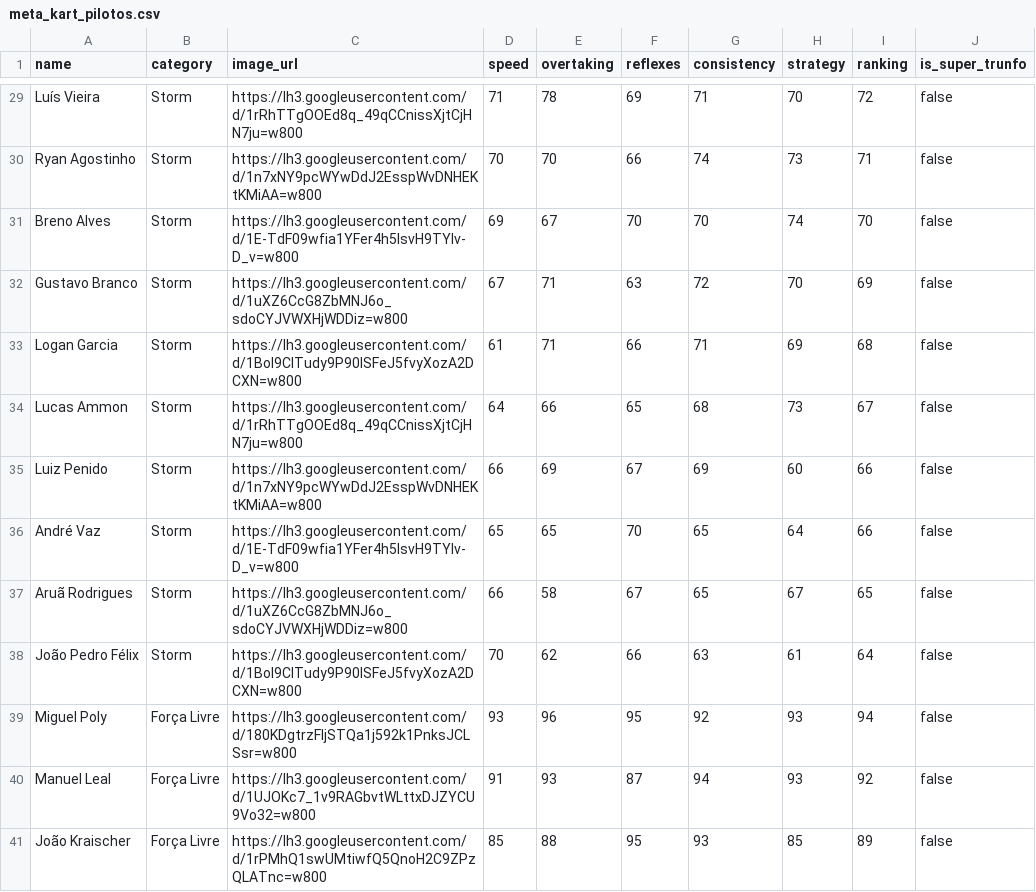
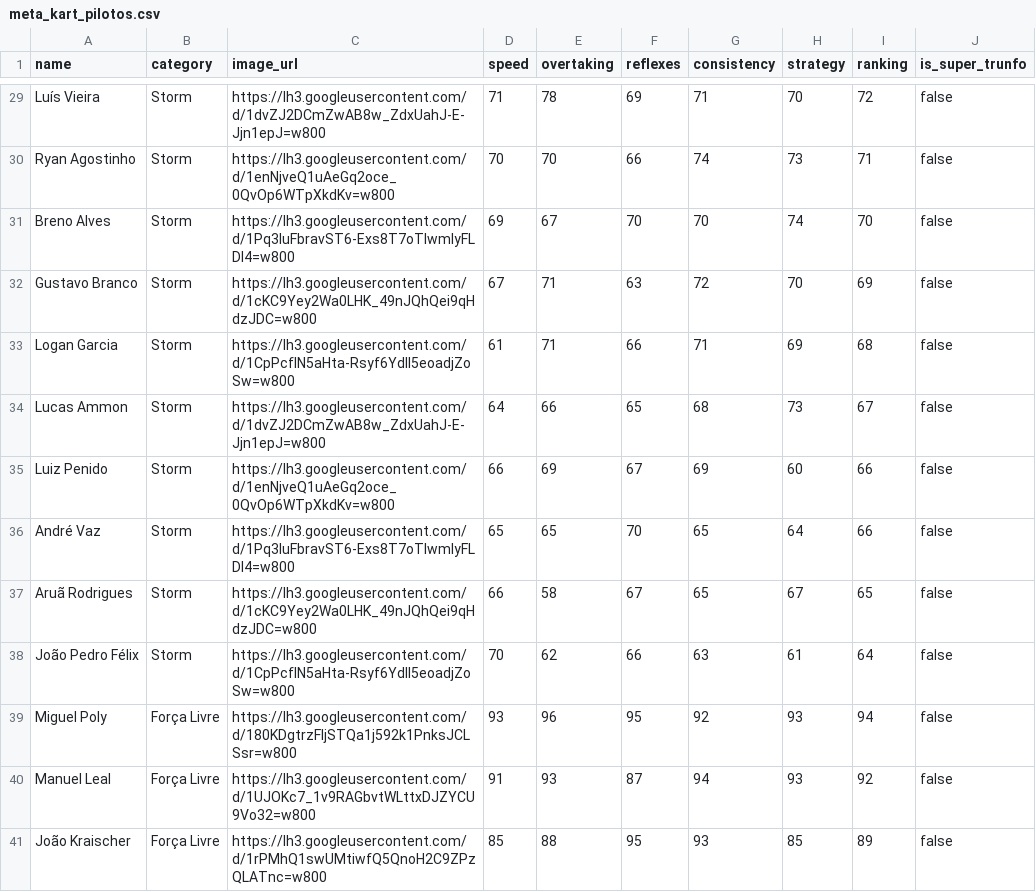
Before and after one commit to alfredogijr/alfredo, a CSV file: meta_kart_pilotos.csv, drawn as a sheet; only a part is shown, gaps mark what is left out; the diff covers the shown part only; the diff names each change by its address in the sheet, - before the commit and + after, or states it on an @@ line.

```diff
--- a/meta_kart_pilotos.csv
+++ b/meta_kart_pilotos.csv
-C29 (image_url): https://lh3.googleusercontent.com/d/1rRhTTgOOEd8q_49qCCnissXjtCjHN7ju=w800
+C29 (image_url): https://lh3.googleusercontent.com/d/1dvZJ2DCmZwAB8w_ZdxUahJ-E-Jjn1epJ=w800
-C30 (image_url): https://lh3.googleusercontent.com/d/1n7xNY9pcWYwDdJ2EsspWvDNHEKtKMiAA=w800
+C30 (image_url): https://lh3.googleusercontent.com/d/1enNjveQ1uAeGq2oce_0QvOp6WTpXkdKv=w800
-C31 (image_url): https://lh3.googleusercontent.com/d/1E-TdF09wfia1YFer4h5lsvH9TYlv-D_v=w800
+C31 (image_url): https://lh3.googleusercontent.com/d/1Pq3IuFbravST6-Exs8T7oTlwmIyFLDl4=w800
-C32 (image_url): https://lh3.googleusercontent.com/d/1uXZ6CcG8ZbMNJ6o_sdoCYJVWXHjWDDiz=w800
+C32 (image_url): https://lh3.googleusercontent.com/d/1cKC9Yey2Wa0LHK_49nJQhQei9qHdzJDC=w800
-C33 (image_url): https://lh3.googleusercontent.com/d/1Bol9CITudy9P90lSFeJ5fvyXozA2DCXN=w800
+C33 (image_url): https://lh3.googleusercontent.com/d/1CpPcflN5aHta-Rsyf6Ydll5eoadjZoSw=w800
-C34 (image_url): https://lh3.googleusercontent.com/d/1rRhTTgOOEd8q_49qCCnissXjtCjHN7ju=w800
+C34 (image_url): https://lh3.googleusercontent.com/d/1dvZJ2DCmZwAB8w_ZdxUahJ-E-Jjn1epJ=w800
-C35 (image_url): https://lh3.googleusercontent.com/d/1n7xNY9pcWYwDdJ2EsspWvDNHEKtKMiAA=w800
+C35 (image_url): https://lh3.googleusercontent.com/d/1enNjveQ1uAeGq2oce_0QvOp6WTpXkdKv=w800
-C36 (image_url): https://lh3.googleusercontent.com/d/1E-TdF09wfia1YFer4h5lsvH9TYlv-D_v=w800
+C36 (image_url): https://lh3.googleusercontent.com/d/1Pq3IuFbravST6-Exs8T7oTlwmIyFLDl4=w800
-C37 (image_url): https://lh3.googleusercontent.com/d/1uXZ6CcG8ZbMNJ6o_sdoCYJVWXHjWDDiz=w800
+C37 (image_url): https://lh3.googleusercontent.com/d/1cKC9Yey2Wa0LHK_49nJQhQei9qHdzJDC=w800
-C38 (image_url): https://lh3.googleusercontent.com/d/1Bol9CITudy9P90lSFeJ5fvyXozA2DCXN=w800
+C38 (image_url): https://lh3.googleusercontent.com/d/1CpPcflN5aHta-Rsyf6Ydll5eoadjZoSw=w800
```
Also changed, not shown: 27 edited cells elsewhere in this file.
